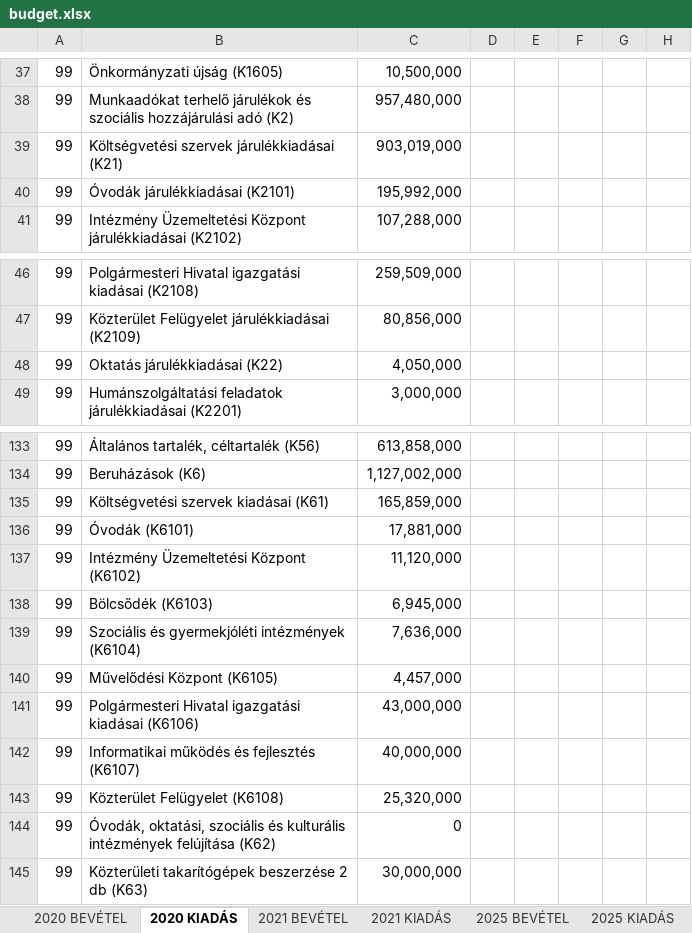
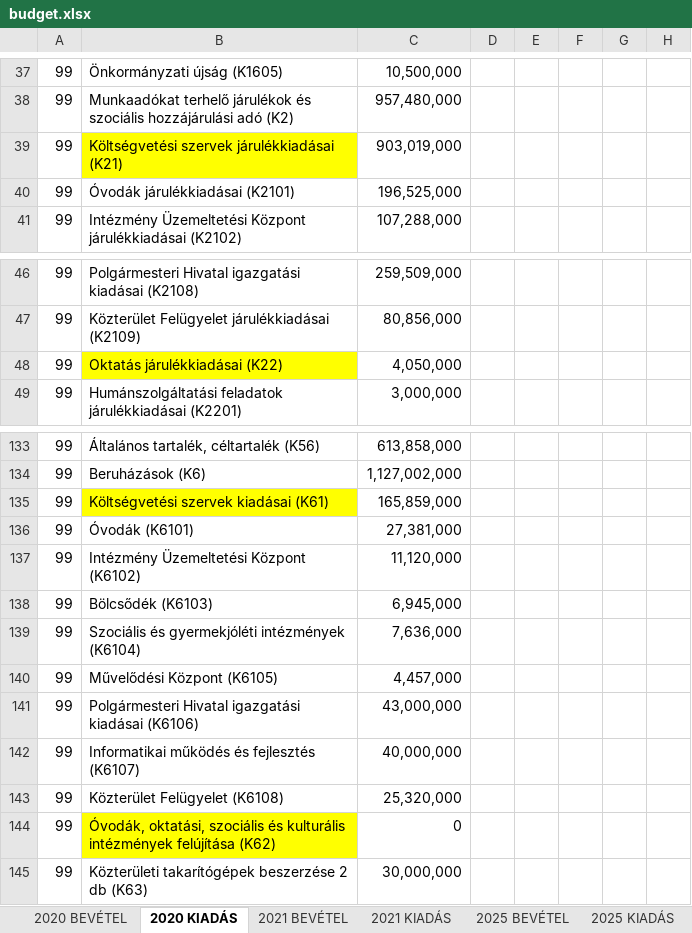
Before and after one commit to k-monitor/onkormanyzati-koltsegvetes-v2, an Excel workbook: input/budget.xlsx, sheet 2020 KIADÁS, drawn as a sheet; only a part is shown, gaps mark what is left out; values as stored, in another font and other column widths than the file's, no borders; the diff names each change by its address in the sheet, - before the commit and + after, or states it on an @@ line.

```diff
--- a/input/budget.xlsx (sheet 2020 KIADÁS)
+++ b/input/budget.xlsx (sheet 2020 KIADÁS)
-B39 fill: none
+B39 fill: #FFFF00
-C40: 195,992,000
+C40: 196,525,000
-B48 fill: none
+B48 fill: #FFFF00
-B135 fill: none
+B135 fill: #FFFF00
-C136: 17,881,000
+C136: 27,381,000
-B144 fill: none
+B144 fill: #FFFF00
```
Also changed, not shown: sheet 2021 KIADÁS.
